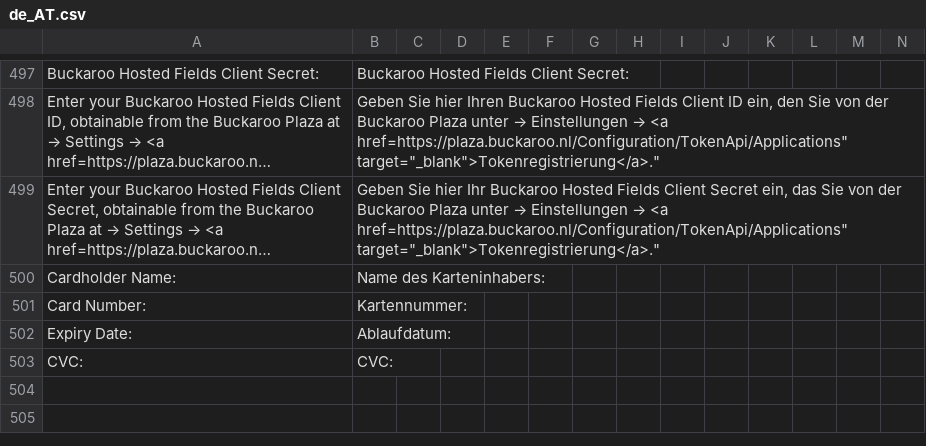
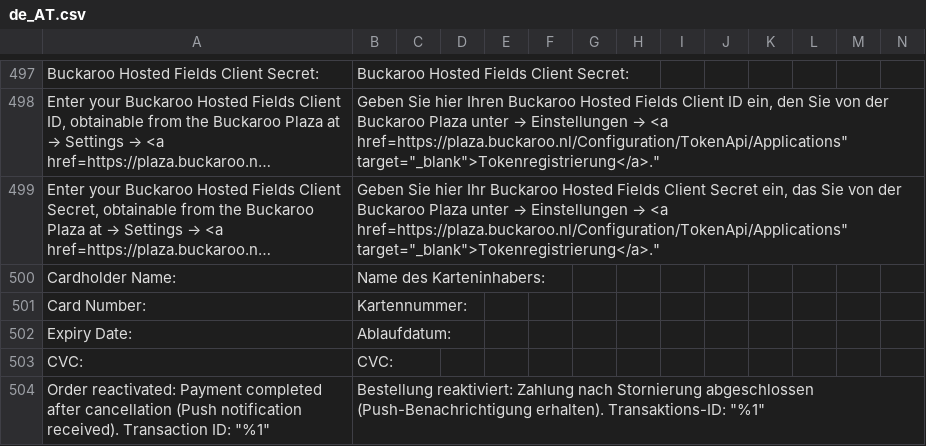
Before and after one commit to buckaroo-it/Magento2, a CSV file: i18n/de_AT.csv, drawn as a sheet; only a part is shown, gaps mark what is left out; long unchanged cells end in …; rows hold the shown columns only; the diff names each change by its address in the sheet, - before the commit and + after, or states it on an @@ line.

Commit message:
feat: implement browser back button handling for order cancellation and configuration option

```diff
--- a/i18n/de_AT.csv
+++ b/i18n/de_AT.csv
+row 504: Order reactivated: Payment completed after cancellation (Push notification received). Transaction ID: "%1" | Bestellung reaktiviert: Zahlung nach Stornierung abgeschlossen (Push-Benachrichtigung erhalten). Transaktions-ID: "%1"
```
Also changed, not shown: i18n/be_FR.csv, i18n/de_CH.csv, 12 other files.
